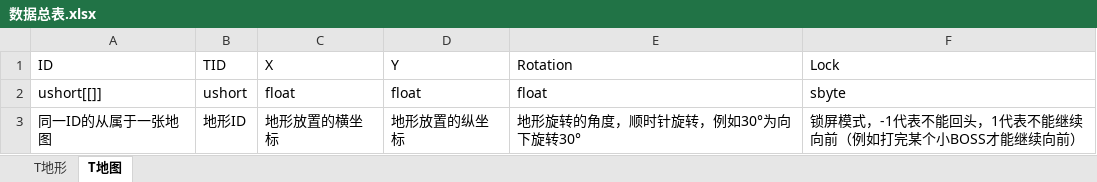
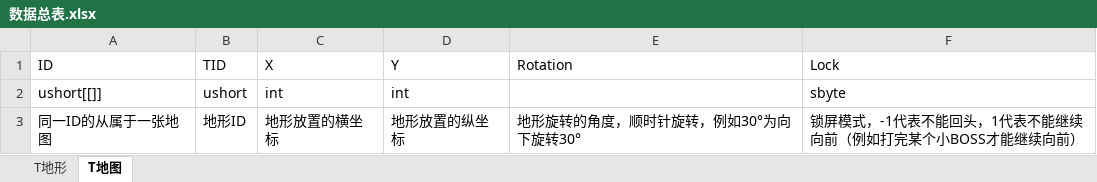
Before and after one commit to yamiwamiyu/2DActionGame, an Excel workbook: Design/Tables/数据总表.xlsx, sheet T地图, drawn as a sheet; values as stored, in another font and other column widths than the file's, no borders; the diff names each change by its address in the sheet, - before the commit and + after, or states it on an @@ line.

```diff
--- a/Design/Tables/数据总表.xlsx (sheet T地图)
+++ b/Design/Tables/数据总表.xlsx (sheet T地图)
-C2 (X): float
+C2 (X): int
-D2 (Y): float
+D2 (Y): int
-E2 (Rotation): float
+E2 (Rotation): (empty)
```
Also changed, not shown: sheet T地形, Design/Pack/帧动画.xlsx, 44 other files.
